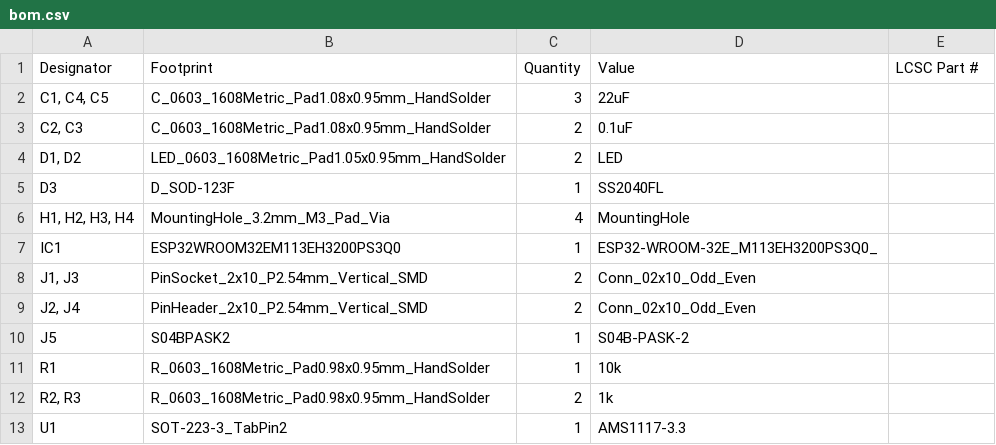
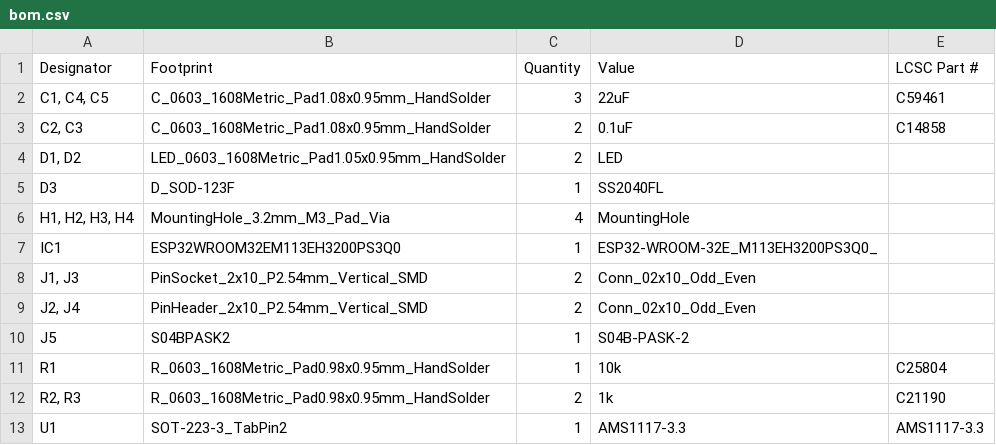
Before and after one commit to hornet0018/ConnectCube, a CSV file: PCB/CPU_ESP32WROOM32/production/bom.csv, drawn as a sheet.

```diff
--- a/PCB/CPU_ESP32WROOM32/production/bom.csv
+++ b/PCB/CPU_ESP32WROOM32/production/bom.csv
@@ -1,4 +1,4 @@
 Designator,Footprint,Quantity,Value,LCSC Part #
-"C1, C4, C5",C_0603_1608Metric_Pad1.08x0.95mm_HandSolder,3,22uF,
-"C2, C3",C_0603_1608Metric_Pad1.08x0.95mm_HandSolder,2,0.1uF,
+"C1, C4, C5",C_0603_1608Metric_Pad1.08x0.95mm_HandSolder,3,22uF,C59461
+"C2, C3",C_0603_1608Metric_Pad1.08x0.95mm_HandSolder,2,0.1uF,C14858
 "D1, D2",LED_0603_1608Metric_Pad1.05x0.95mm_HandSolder,2,LED,
@@ -10,4 +10,4 @@ IC1,ESP32WROOM32EM113EH3200PS3Q0,1,ESP32-WROOM-32E_M113EH3200PS3Q0_,
 J5,S04BPASK2,1,S04B-PASK-2,
-R1,R_0603_1608Metric_Pad0.98x0.95mm_HandSolder,1,10k,
-"R2, R3",R_0603_1608Metric_Pad0.98x0.95mm_HandSolder,2,1k,
-U1,SOT-223-3_TabPin2,1,AMS1117-3.3,
+R1,R_0603_1608Metric_Pad0.98x0.95mm_HandSolder,1,10k,C25804
+"R2, R3",R_0603_1608Metric_Pad0.98x0.95mm_HandSolder,2,1k,C21190
+U1,SOT-223-3_TabPin2,1,AMS1117-3.3,AMS1117-3.3
```
Also changed, not shown: 21 other files.
